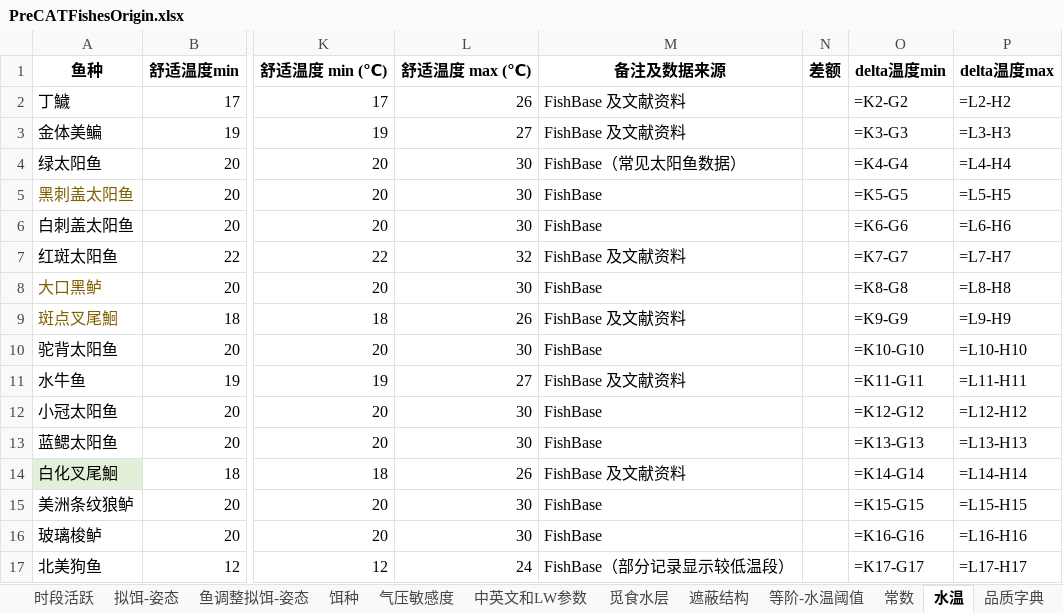
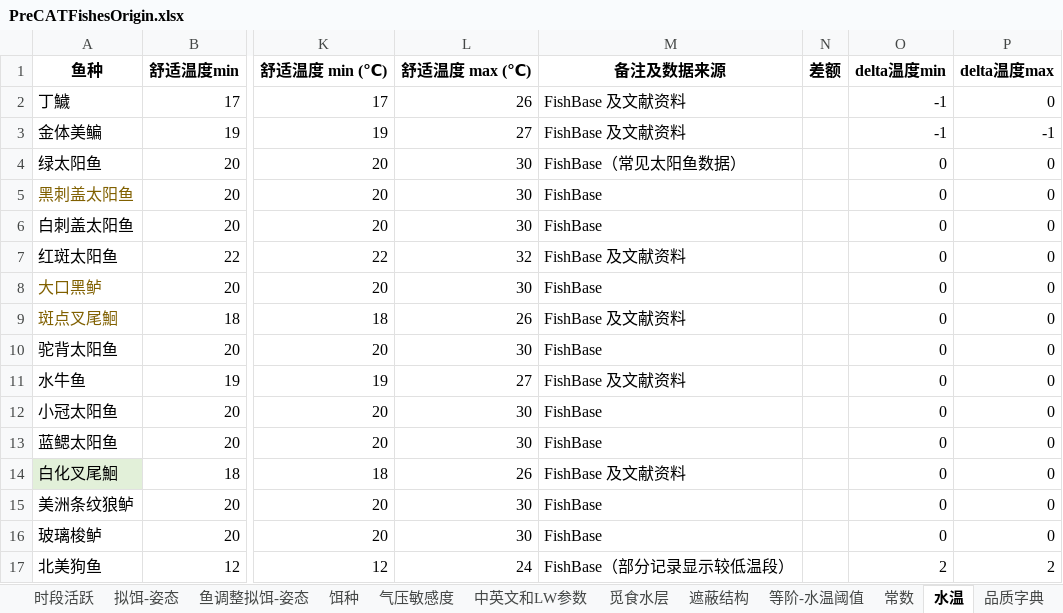
Before and after one commit to futouyiba/StatDemo, an Excel workbook: intermediateTables/PreCATFishesOrigin.xlsx, sheet 水温, drawn as a sheet; only a part is shown, gaps mark what is left out; values as stored, in another font and other column widths than the file's, no borders; formulas without a stored value are shown as written; the diff covers the shown part only; the diff names each change by its address in the sheet, - before the commit and + after, or states it on an @@ line.

```diff
--- a/intermediateTables/PreCATFishesOrigin.xlsx (sheet 水温)
+++ b/intermediateTables/PreCATFishesOrigin.xlsx (sheet 水温)
-O2: =K2-G2
+O2: -1
-P2: =L2-H2
+P2: 0
-O3: =K3-G3
+O3: -1
-P3: =L3-H3
+P3: -1
-O4: =K4-G4
+O4: 0
-P4: =L4-H4
+P4: 0
-O5: =K5-G5
+O5: 0
-P5: =L5-H5
+P5: 0
-O6: =K6-G6
+O6: 0
-P6: =L6-H6
+P6: 0
-O7: =K7-G7
+O7: 0
-P7: =L7-H7
+P7: 0
-O8: =K8-G8
+O8: 0
-P8: =L8-H8
+P8: 0
-O9: =K9-G9
+O9: 0
-P9: =L9-H9
+P9: 0
-O10: =K10-G10
+O10: 0
-P10: =L10-H10
+P10: 0
-O11: =K11-G11
+O11: 0
-P11: =L11-H11
+P11: 0
-O12: =K12-G12
+O12: 0
-P12: =L12-H12
+P12: 0
-O13: =K13-G13
+O13: 0
-P13: =L13-H13
+P13: 0
-O14: =K14-G14
+O14: 0
-P14: =L14-H14
+P14: 0
-O15: =K15-G15
+O15: 0
-P15: =L15-H15
+P15: 0
-O16: =K16-G16
+O16: 0
-P16: =L16-H16
+P16: 0
-O17: =K17-G17
+O17: 2
-P17: =L17-H17
+P17: 2
```
Also changed, not shown: 12 edited cells elsewhere in this sheet, sheet 饵种, sheet 鱼种分阶, sheet 鱼种设计表, sheet 时段活跃, sheet 中英文和LW参数, other sheet tabs, intermediateTables/鱼单价工具.xlsx, 5 other files.
